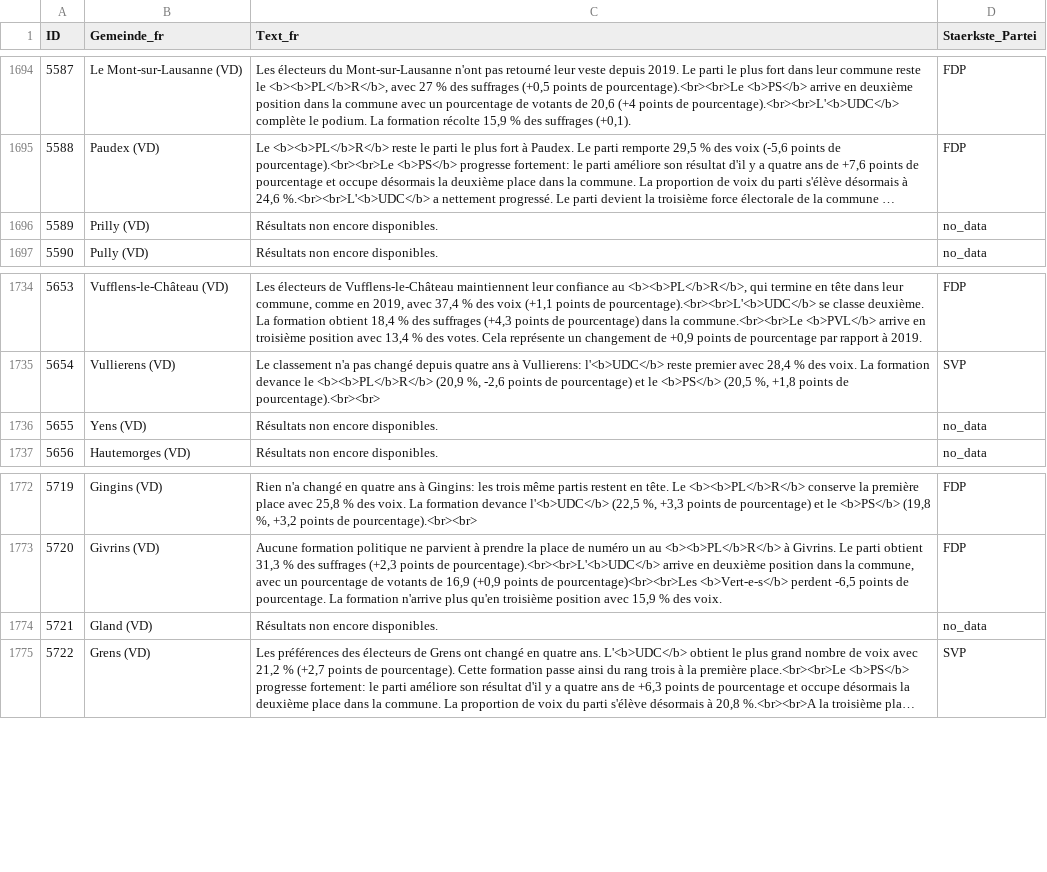
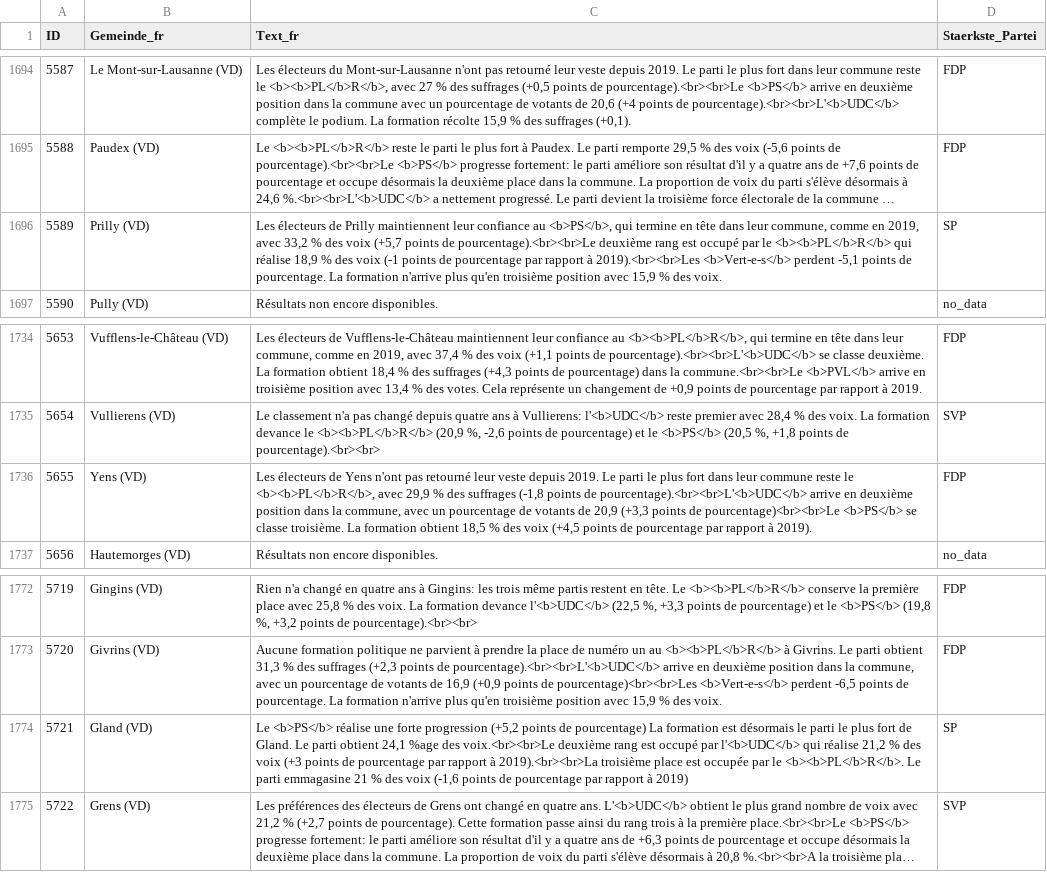
Before and after one commit to awp-finanznachrichten/sda_eidgenoessische_wahlen_datafeed, a CSV file: Output/nationalrat_ergebnisse_gemeinden_urlena_fr.csv, drawn as a sheet; only a part is shown, gaps mark what is left out; long unchanged cells end in …; the diff names each change by its address in the sheet, - before the commit and + after, or states it on an @@ line.

```diff
--- a/Output/nationalrat_ergebnisse_gemeinden_urlena_fr.csv
+++ b/Output/nationalrat_ergebnisse_gemeinden_urlena_fr.csv
-C1696 (Text_fr): Résultats non encore disponibles.
+C1696 (Text_fr): Les électeurs de Prilly maintiennent leur confiance au <b>PS</b>, qui termine en tête dans leur commune, comme en 2019, avec 33,2 % des voix (+5,7 points de pourcentage).<br><br>Le deuxième rang est occupé par le <b><b>PL</b>R</b> qui réalise 18,9 % des voix (-1 points de pourcentage par rapport à 2019).<br><br>Les <b>Vert-e-s</b> perdent -5,1 points de pourcentage. La formation n'arrive plus qu'en troisième position avec 15,9 % des voix.
-D1696 (Staerkste_Partei): no_data
+D1696 (Staerkste_Partei): SP
-C1736 (Text_fr): Résultats non encore disponibles.
+C1736 (Text_fr): Les électeurs de Yens n'ont pas retourné leur veste depuis 2019. Le parti le plus fort dans leur commune reste le <b><b>PL</b>R</b>, avec 29,9 % des suffrages (-1,8 points de pourcentage).<br><br>L'<b>UDC</b> arrive en deuxième position dans la commune, avec un pourcentage de votants de 20,9 (+3,3 points de pourcentage)<br><br>Le <b>PS</b> se classe troisième. La formation obtient 18,5 % des voix (+4,5 points de pourcentage par rapport à 2019).
-D1736 (Staerkste_Partei): no_data
+D1736 (Staerkste_Partei): FDP
-C1774 (Text_fr): Résultats non encore disponibles.
+C1774 (Text_fr): Le <b>PS</b> réalise une forte progression (+5,2 points de pourcentage) La formation est désormais le parti le plus fort de Gland. Le parti obtient 24,1 %age des voix.<br><br>Le deuxième rang est occupé par l'<b>UDC</b> qui réalise 21,2 % des voix (+3 points de pourcentage par rapport à 2019).<br><br>La troisième place est occupée par le <b><b>PL</b>R</b>. Le parti emmagasine 21 % des voix (-1,6 points de pourcentage par rapport à 2019)
-D1774 (Staerkste_Partei): no_data
+D1774 (Staerkste_Partei): SP
```
Also changed, not shown: Output/nationalrat_ergebnisse_gemeinden_urlena_de.csv, Output/nationalrat_ergebnisse_gemeinden_urlena_it.csv, 7 other files.
